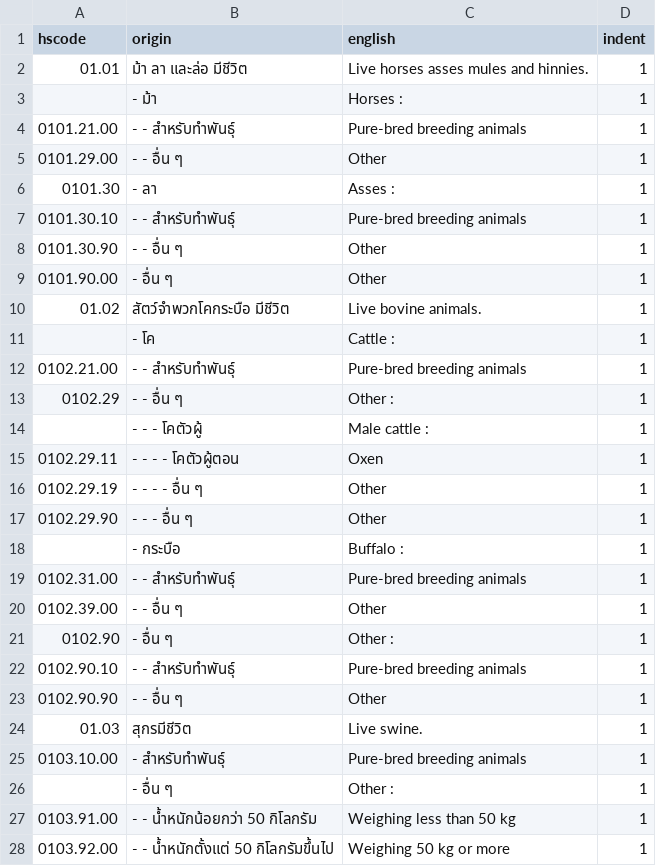
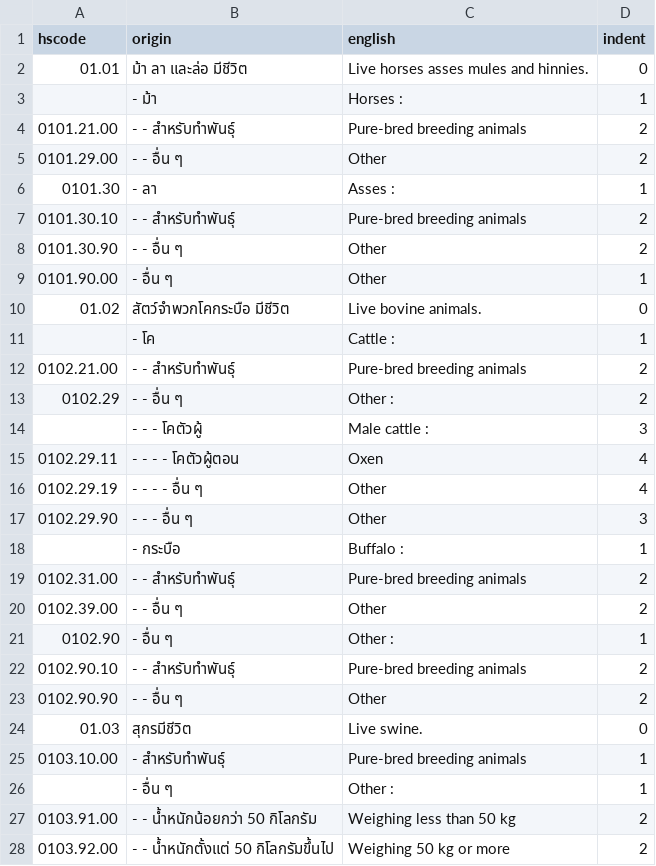
Before and after one commit to lee-tae-eon/python-learning, a CSV file: python-test/thiland.csv, drawn as a sheet; only a part is shown; the diff covers the shown part only.

Commit message:
ADD: indent

```diff
--- a/python-test/thiland.csv
+++ b/python-test/thiland.csv
@@ -1,28 +1,28 @@
 hscode, origin, english, indent
-01.01  ,ม้า ลา และล่อ มีชีวิต,Live horses  asses  mules and hinnies.,1
+01.01  ,ม้า ลา และล่อ มีชีวิต,Live horses  asses  mules and hinnies.,0
  ,- ม้า,Horses :,1
-0101.21.00      ,- - สำหรับทำพันธุ์,Pure-bred breeding animals,1
-0101.29.00      ,- - อื่น ๆ,Other,1
+0101.21.00      ,- - สำหรับทำพันธุ์,Pure-bred breeding animals,2
+0101.29.00      ,- - อื่น ๆ,Other,2
 0101.30    ,- ลา,Asses :,1
-0101.30.10      ,- - สำหรับทำพันธุ์,Pure-bred breeding animals,1
-0101.30.90      ,- - อื่น ๆ,Other,1
+0101.30.10      ,- - สำหรับทำพันธุ์,Pure-bred breeding animals,2
+0101.30.90      ,- - อื่น ๆ,Other,2
 0101.90.00      ,- อื่น ๆ,Other,1
-01.02  ,สัตว์จำพวกโคกระบือ มีชีวิต,Live bovine animals.,1
+01.02  ,สัตว์จำพวกโคกระบือ มีชีวิต,Live bovine animals.,0
  ,- โค,Cattle :,1
-0102.21.00      ,- - สำหรับทำพันธุ์,Pure-bred breeding animals,1
-0102.29    ,- - อื่น ๆ,Other :,1
- ,- - - โคตัวผู้,Male cattle :,1
-0102.29.11      ,- - - - โคตัวผู้ตอน,Oxen,1
-0102.29.19      ,- - - - อื่น ๆ,Other,1
-0102.29.90      ,- - - อื่น ๆ,Other,1
+0102.21.00      ,- - สำหรับทำพันธุ์,Pure-bred breeding animals,2
+0102.29    ,- - อื่น ๆ,Other :,2
+ ,- - - โคตัวผู้,Male cattle :,3
+0102.29.11      ,- - - - โคตัวผู้ตอน,Oxen,4
+0102.29.19      ,- - - - อื่น ๆ,Other,4
+0102.29.90      ,- - - อื่น ๆ,Other,3
  ,- กระบือ,Buffalo :,1
-0102.31.00      ,- - สำหรับทำพันธุ์,Pure-bred breeding animals,1
-0102.39.00      ,- - อื่น ๆ,Other,1
+0102.31.00      ,- - สำหรับทำพันธุ์,Pure-bred breeding animals,2
+0102.39.00      ,- - อื่น ๆ,Other,2
 0102.90    ,- อื่น ๆ,Other :,1
-0102.90.10      ,- - สำหรับทำพันธุ์,Pure-bred breeding animals,1
-0102.90.90      ,- - อื่น ๆ,Other,1
-01.03  ,สุกรมีชีวิต,Live swine.,1
+0102.90.10      ,- - สำหรับทำพันธุ์,Pure-bred breeding animals,2
+0102.90.90      ,- - อื่น ๆ,Other,2
+01.03  ,สุกรมีชีวิต,Live swine.,0
 0103.10.00      ,- สำหรับทำพันธุ์,Pure-bred breeding animals,1
  ,- อื่น ๆ,Other :,1
-0103.91.00      ,- - น้ำหนักน้อยกว่า 50 กิโลกรัม,Weighing less than 50 kg,1
-0103.92.00      ,- - น้ำหนักตั้งแต่ 50 กิโลกรัมขึ้นไป,Weighing 50 kg or more,1
+0103.91.00      ,- - น้ำหนักน้อยกว่า 50 กิโลกรัม,Weighing less than 50 kg,2
+0103.92.00      ,- - น้ำหนักตั้งแต่ 50 กิโลกรัมขึ้นไป,Weighing 50 kg or more,2
```
Also changed, not shown: 48 edited cells elsewhere in this file, 1 other file.
